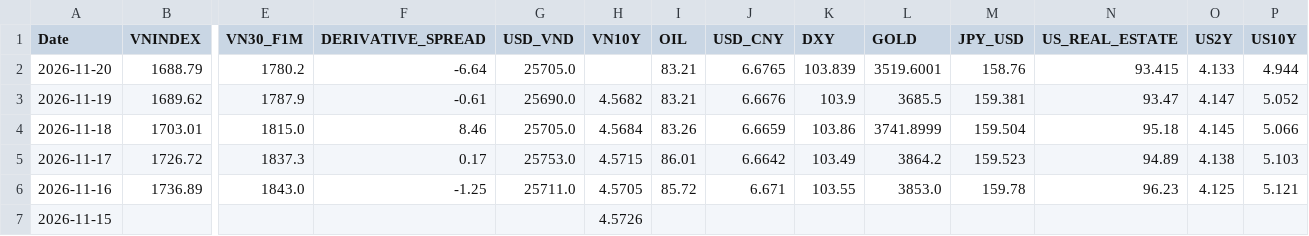
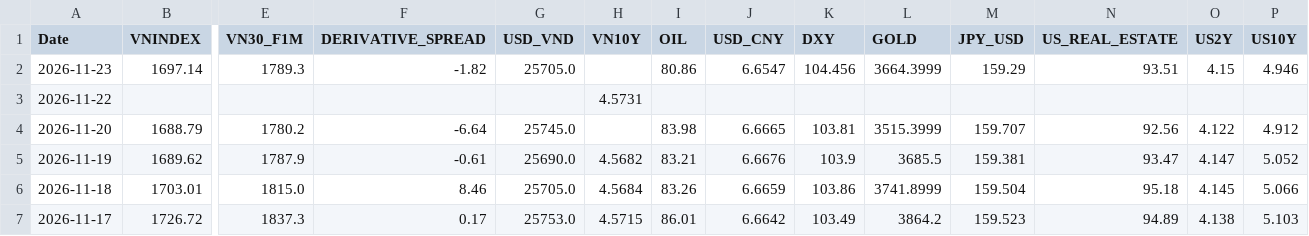
Before and after one commit to baoduonght/vnindexcycle, a CSV file: data/markets_database10years.csv, drawn as a sheet; only a part is shown, gaps mark what is left out; the shorter side is filled out with more unchanged rows; addresses are those after the commit; rows hold the shown columns only; the diff names each change by its address in the sheet, - before the commit and + after, or states it on an @@ line.

```diff
--- a/data/markets_database10years.csv
+++ b/data/markets_database10years.csv
+row 2: 2026-11-23 | 1697.14 | 1789.3 | -1.82 | 25705.0 |  | 80.86 | 6.6547 | 104.456 | 3664.3999 | 159.29 | 93.51 | 4.15 | 4.946
+row 3: 2026-11-22 |  |  |  |  | 4.5731
-G4 (USD_VND): 25705.0
+G4 (USD_VND): 25745.0
-I4 (OIL): 83.21
+I4 (OIL): 83.98
-J4 (USD_CNY): 6.6765
+J4 (USD_CNY): 6.6665
-K4 (DXY): 103.839
+K4 (DXY): 103.81
-L4 (GOLD): 3519.6001
+L4 (GOLD): 3515.3999
-M4 (JPY_USD): 158.76
+M4 (JPY_USD): 159.707
-N4 (US_REAL_ESTATE): 93.415
+N4 (US_REAL_ESTATE): 92.56
-O4 (US2Y): 4.133
+O4 (US2Y): 4.122
-P4 (US10Y): 4.944
+P4 (US10Y): 4.912
```
Also changed, not shown: data/global_markets_database10years.csv, data/vn_markets_database10years.csv, 1 other file.
